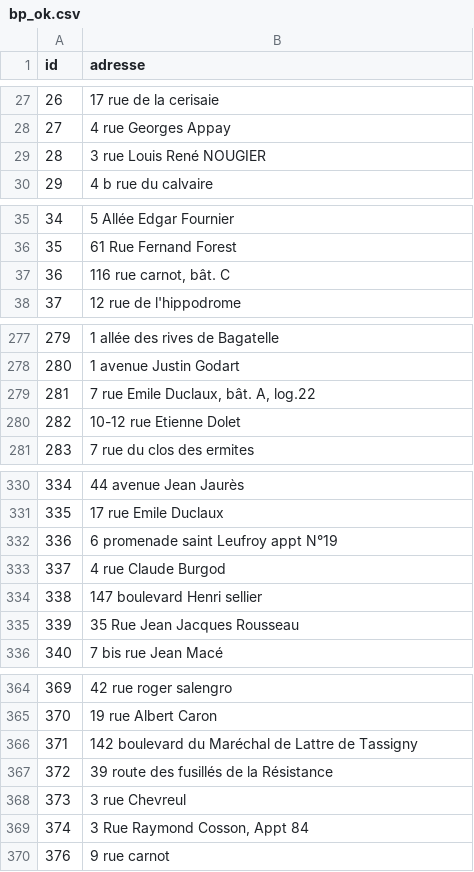
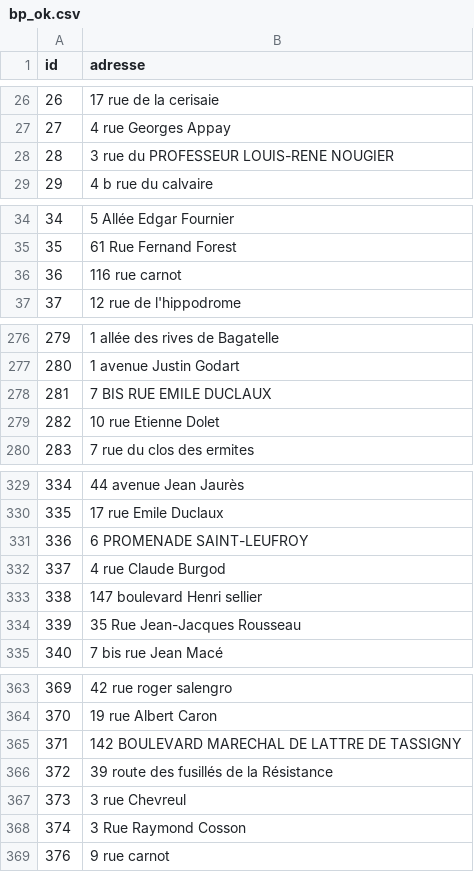
Before and after one commit to ThomasPiergiovanni/AddressNormalizer, a CSV file: config/data/input/bp_ok.csv, drawn as a sheet; only a part is shown, gaps mark what is left out; addresses are those after the commit; the diff covers the shown part only; the diff names each change by its address in the sheet, - before the commit and + after, or states it on an @@ line.

```diff
--- a/config/data/input/bp_ok.csv
+++ b/config/data/input/bp_ok.csv
-B28 (adresse): 3 rue Louis René NOUGIER
+B28 (adresse): 3 rue du PROFESSEUR LOUIS-RENE NOUGIER
-B36 (adresse): 116 rue carnot, bât. C
+B36 (adresse): 116 rue carnot
-B278 (adresse): 7 rue Emile Duclaux, bât. A, log.22
+B278 (adresse): 7 BIS RUE EMILE DUCLAUX
-B279 (adresse): 10-12 rue Etienne Dolet
+B279 (adresse): 10 rue Etienne Dolet
-B331 (adresse): 6 promenade saint Leufroy appt N°19
+B331 (adresse): 6 PROMENADE SAINT-LEUFROY
-B334 (adresse): 35 Rue Jean Jacques Rousseau
+B334 (adresse): 35 Rue Jean-Jacques Rousseau
-B365 (adresse): 142 boulevard du Maréchal de Lattre de Tassigny
+B365 (adresse): 142 BOULEVARD MARECHAL DE LATTRE DE TASSIGNY
-B368 (adresse): 3 Rue Raymond Cosson, Appt 84
+B368 (adresse): 3 Rue Raymond Cosson
```
Also changed, not shown: 1 removed row, 34 edited cells and row numbers in column A elsewhere in this file, 5 other files.
